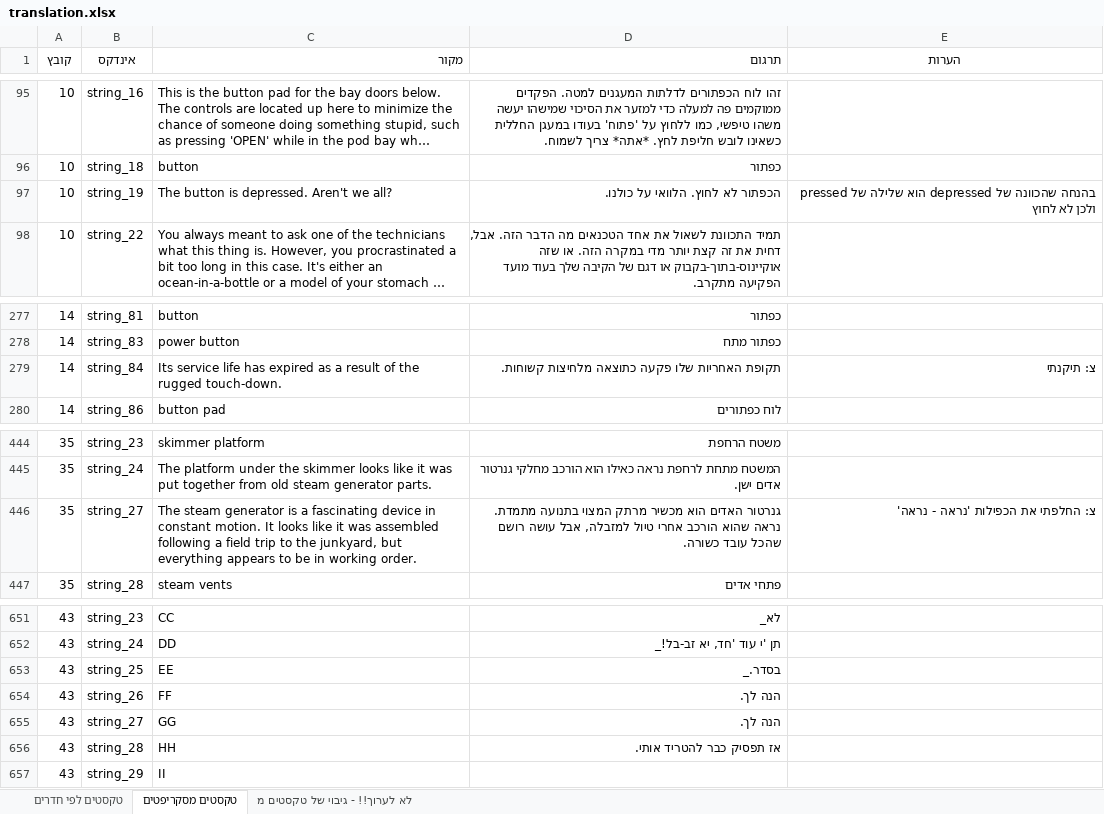
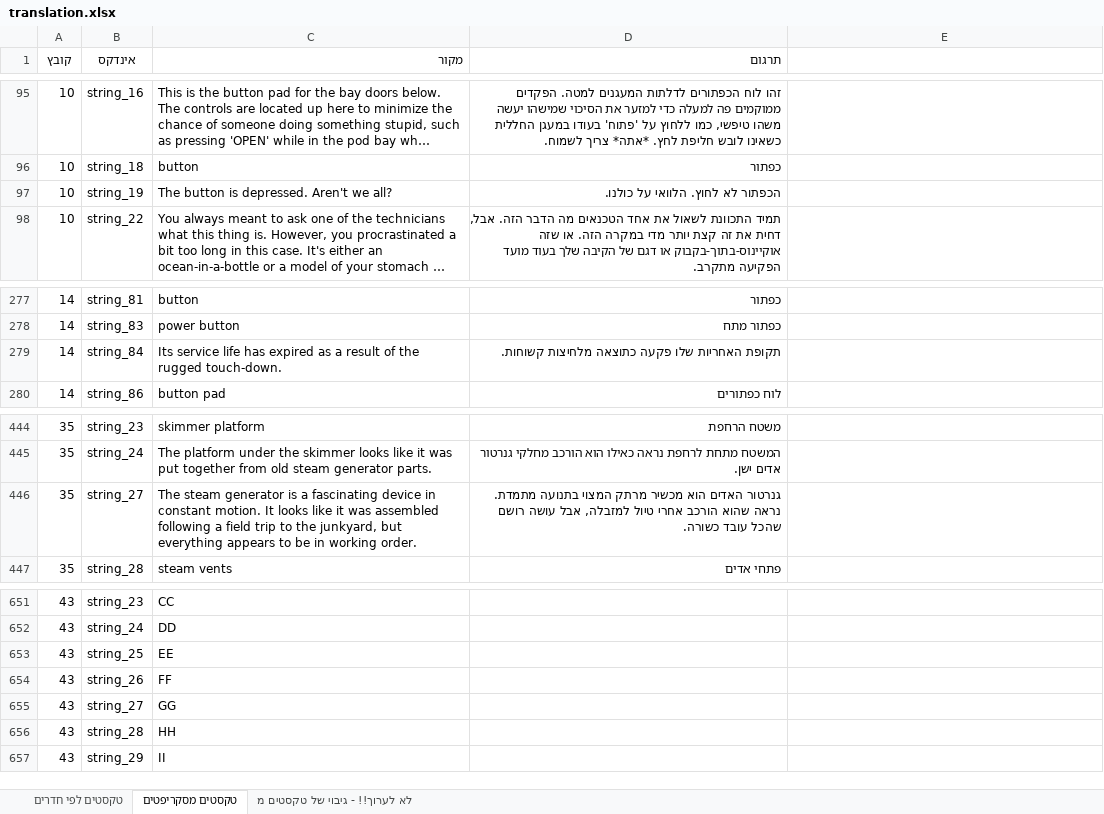
Before and after one commit to adventurebrew/HebrewAdventure, an Excel workbook: sq1vga/translation.xlsx, sheet טקסטים מסקריפטים, drawn as a sheet; only a part is shown, gaps mark what is left out; long unchanged cells end in …; values as stored, in another font and other column widths than the file's, no borders; charts and pictures not drawn; the diff covers the shown part only; the diff names each change by its address in the sheet, - before the commit and + after, or states it on an @@ line.

```diff
--- a/sq1vga/translation.xlsx (sheet טקסטים מסקריפטים)
+++ b/sq1vga/translation.xlsx (sheet טקסטים מסקריפטים)
-E1: הערות
+E1: (empty)
-E97: בהנחה שהכוונה של depressed הוא שלילה של pressed ולכן לא לחוץ
+E97: (empty)
-E279: צ: תיקנתי
+E279: (empty)
-E446: צ: החלפתי את הכפילות 'נראה - נראה'
+E446: (empty)
-D651 (תרגום): לא_
+D651 (תרגום): (empty)
-D652 (תרגום): תן 'י עוד 'חד, יא זב-בל!_
+D652 (תרגום): (empty)
-D653 (תרגום): בסדר._
+D653 (תרגום): (empty)
-D654:D655 (תרגום): הנה לך.
+D654:D655 (תרגום): (empty)
-D656 (תרגום): אז תפסיק כבר להטריד אותי.
+D656 (תרגום): (empty)
```
Also changed, not shown: 54 edited cells elsewhere in this sheet, 7 other files.
